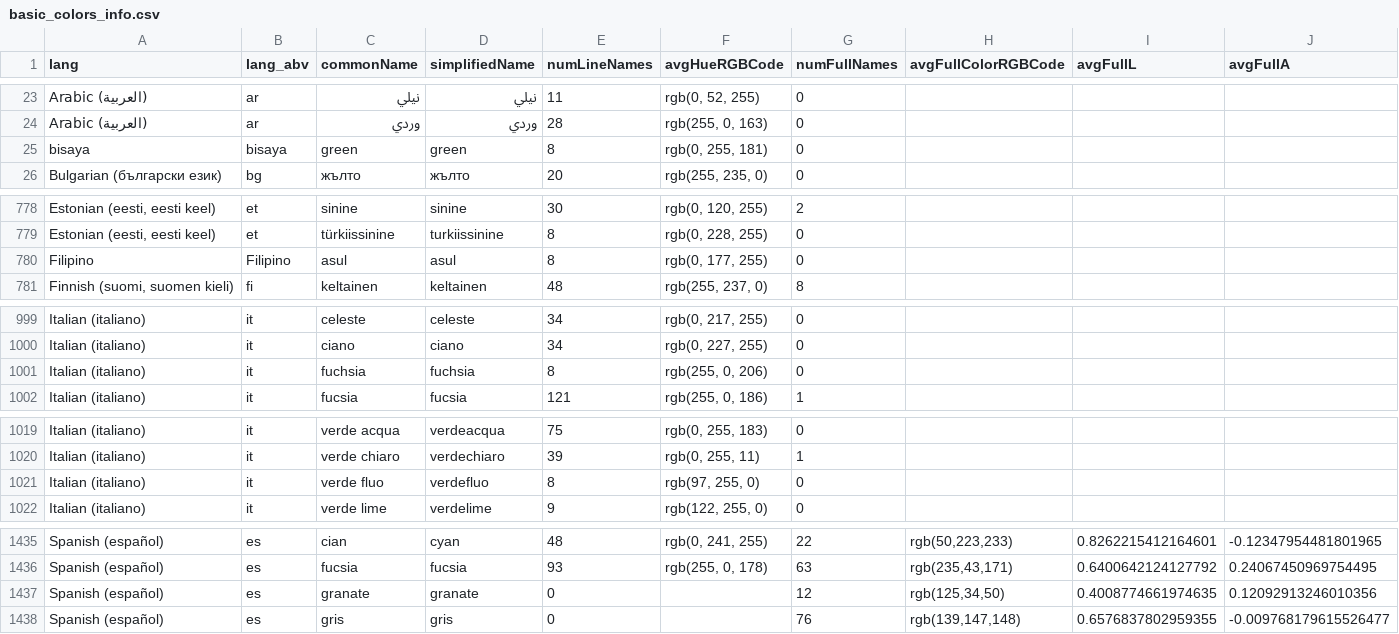
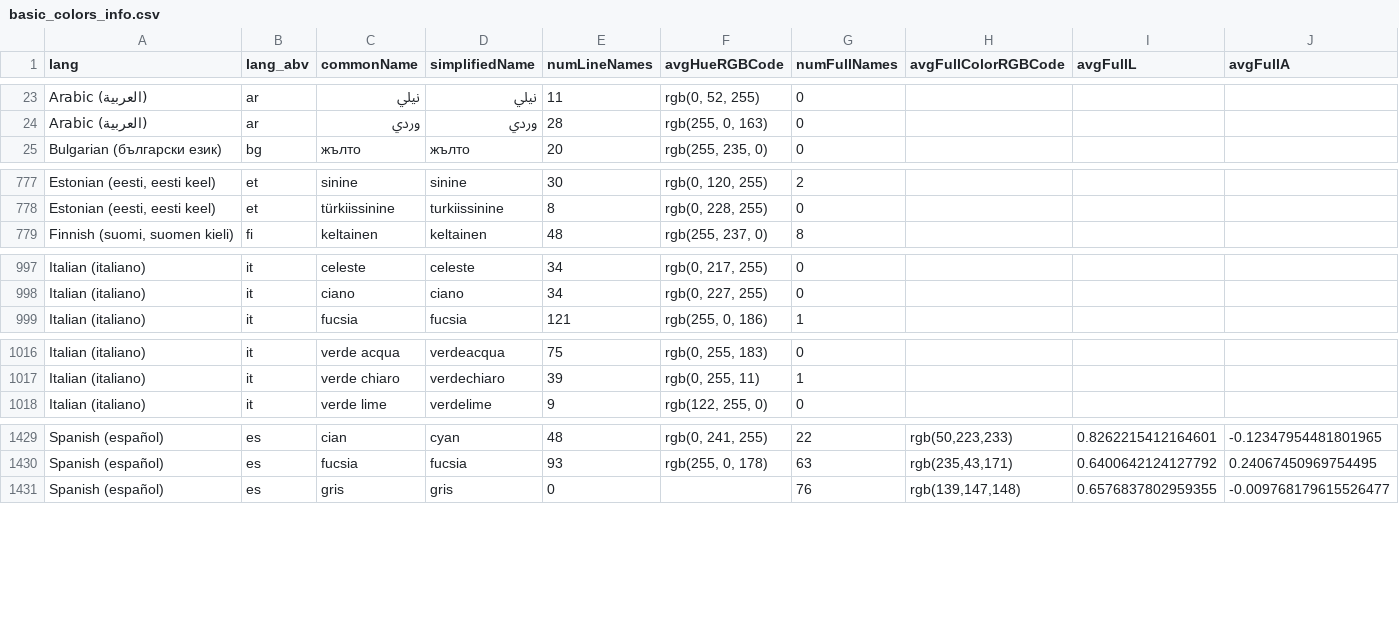
Before and after one commit to uwdata/color-naming-in-different-languages, a CSV file: model/basic_colors_info.csv, drawn as a sheet; only a part is shown, gaps mark what is left out; rows hold the shown columns only; the diff covers the shown part only; the diff names each change by its address in the sheet, - before the commit and + after, or states it on an @@ line.

Commit message:
require at least two participant ids for any color name

```diff
--- a/model/basic_colors_info.csv
+++ b/model/basic_colors_info.csv
-row 25: bisaya | bisaya | green | green | 8 | rgb(0, 255, 181) | 0
-row 780: Filipino | Filipino | asul | asul | 8 | rgb(0, 177, 255) | 0
-row 1001: Italian (italiano) | it | fuchsia | fuchsia | 8 | rgb(255, 0, 206) | 0
-row 1021: Italian (italiano) | it | verde fluo | verdefluo | 8 | rgb(97, 255, 0) | 0
-row 1437: Spanish (español) | es | granate | granate | 0 |  | 12 | rgb(125,34,50) | 0.4008774661974635 | 0.12092913246010356
```
Also changed, not shown: 4 removed rows elsewhere in this file, model/color_info_by_lang/basic_colors_info_es.csv, model/color_info_by_lang/basic_colors_info_it.csv, 8 other files.
